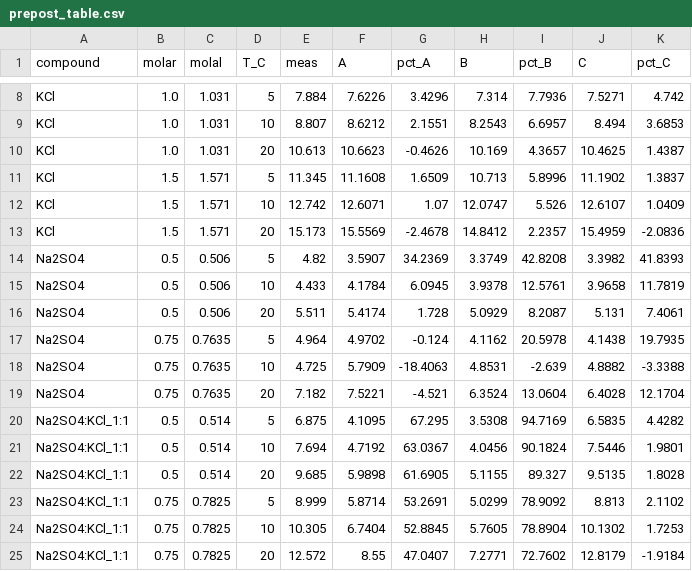
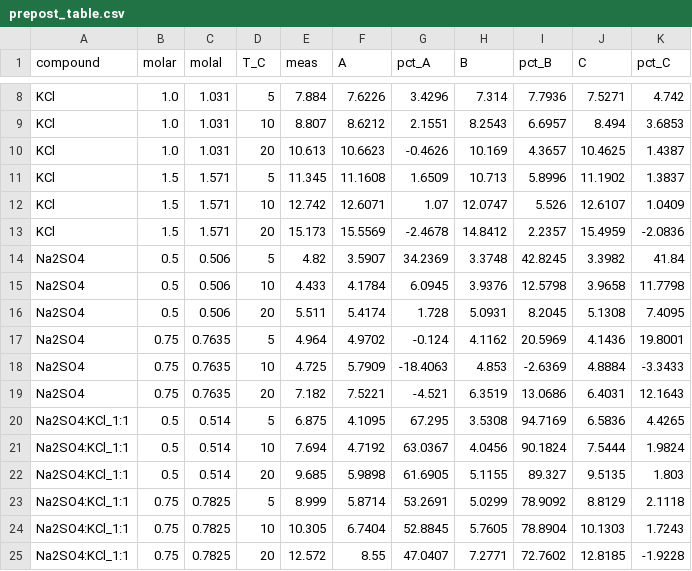
Before and after one commit to vancesteven/HiPOZ, a CSV file: cortes2026/prepost_comparison/prepost_table.csv, drawn as a sheet; only a part is shown, gaps mark what is left out; the diff covers the shown part only.

```diff
--- a/cortes2026/prepost_comparison/prepost_table.csv
+++ b/cortes2026/prepost_comparison/prepost_table.csv
@@ -13,13 +13,13 @@ KCl,1.5,1.571,10,12.742,12.6071,1.07,12.0747,5.526,12.6107,1.0409
 KCl,1.5,1.571,20,15.173,15.5569,-2.4678,14.8412,2.2357,15.4959,-2.0836
-Na2SO4,0.5,0.506,5,4.82,3.5907,34.2369,3.3749,42.8208,3.3982,41.8393
-Na2SO4,0.5,0.506,10,4.433,4.1784,6.0945,3.9378,12.5761,3.9658,11.7819
-Na2SO4,0.5,0.506,20,5.511,5.4174,1.728,5.0929,8.2087,5.131,7.4061
-Na2SO4,0.75,0.7635,5,4.964,4.9702,-0.124,4.1162,20.5978,4.1438,19.7935
-Na2SO4,0.75,0.7635,10,4.725,5.7909,-18.4063,4.8531,-2.639,4.8882,-3.3388
-Na2SO4,0.75,0.7635,20,7.182,7.5221,-4.521,6.3524,13.0604,6.4028,12.1704
-Na2SO4:KCl_1:1,0.5,0.514,5,6.875,4.1095,67.295,3.5308,94.7169,6.5835,4.4282
-Na2SO4:KCl_1:1,0.5,0.514,10,7.694,4.7192,63.0367,4.0456,90.1824,7.5446,1.9801
-Na2SO4:KCl_1:1,0.5,0.514,20,9.685,5.9898,61.6905,5.1155,89.327,9.5135,1.8028
-Na2SO4:KCl_1:1,0.75,0.7825,5,8.999,5.8714,53.2691,5.0299,78.9092,8.813,2.1102
-Na2SO4:KCl_1:1,0.75,0.7825,10,10.305,6.7404,52.8845,5.7605,78.8904,10.1302,1.7253
-Na2SO4:KCl_1:1,0.75,0.7825,20,12.572,8.55,47.0407,7.2771,72.7602,12.8179,-1.9184
+Na2SO4,0.5,0.506,5,4.82,3.5907,34.2369,3.3748,42.8245,3.3982,41.84
+Na2SO4,0.5,0.506,10,4.433,4.1784,6.0945,3.9376,12.5798,3.9658,11.7798
+Na2SO4,0.5,0.506,20,5.511,5.4174,1.728,5.0931,8.2045,5.1308,7.4095
+Na2SO4,0.75,0.7635,5,4.964,4.9702,-0.124,4.1162,20.5969,4.1436,19.8001
+Na2SO4,0.75,0.7635,10,4.725,5.7909,-18.4063,4.853,-2.6369,4.8884,-3.3433
+Na2SO4,0.75,0.7635,20,7.182,7.5221,-4.521,6.3519,13.0686,6.4031,12.1643
+Na2SO4:KCl_1:1,0.5,0.514,5,6.875,4.1095,67.295,3.5308,94.7169,6.5836,4.4265
+Na2SO4:KCl_1:1,0.5,0.514,10,7.694,4.7192,63.0367,4.0456,90.1824,7.5444,1.9824
+Na2SO4:KCl_1:1,0.5,0.514,20,9.685,5.9898,61.6905,5.1155,89.327,9.5135,1.803
+Na2SO4:KCl_1:1,0.75,0.7825,5,8.999,5.8714,53.2691,5.0299,78.9092,8.8129,2.1118
+Na2SO4:KCl_1:1,0.75,0.7825,10,10.305,6.7404,52.8845,5.7605,78.8904,10.1303,1.7243
+Na2SO4:KCl_1:1,0.75,0.7825,20,12.572,8.55,47.0407,7.2771,72.7602,12.8185,-1.9228
```
Also changed, not shown: 52 edited cells elsewhere in this file, 39 other files.
